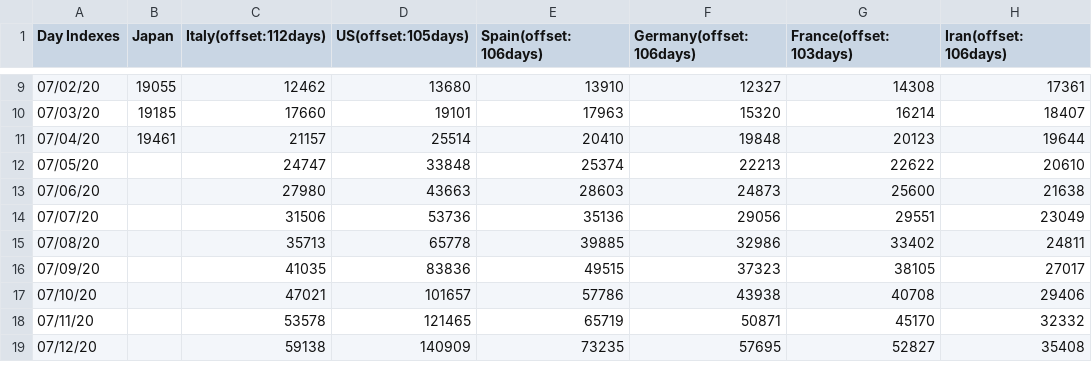
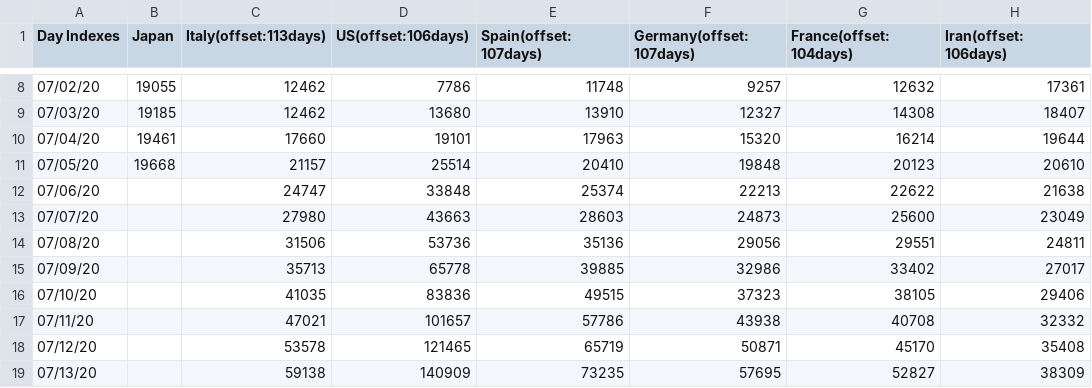
Before and after one commit to kmdsbng/COVID-19, a CSV file: converted_data/japan_cases.csv, drawn as a sheet; only a part is shown, gaps mark what is left out; the diff covers the shown part only.

Commit message:
update data

```diff
--- a/converted_data/japan_cases.csv
+++ b/converted_data/japan_cases.csv
@@ -1 +1 @@
-Day Indexes,Japan,Italy(offset:112days),US(offset:105days),Spain(offset:106days),Germany(offset:106days),France(offset:103days),Iran(offset:106days)
+Day Indexes,Japan,Italy(offset:113days),US(offset:106days),Spain(offset:107days),Germany(offset:107days),France(offset:104days),Iran(offset:106days)
@@ -9,11 +8,12 @@ Day Indexes,Japan,Italy(offset:112days),US(offset:105days),Spain(offset:106days)
-07/02/20,19055,12462,13680,13910,12327,14308,17361
-07/03/20,19185,17660,19101,17963,15320,16214,18407
-07/04/20,19461,21157,25514,20410,19848,20123,19644
-07/05/20,,24747,33848,25374,22213,22622,20610
-07/06/20,,27980,43663,28603,24873,25600,21638
-07/07/20,,31506,53736,35136,29056,29551,23049
-07/08/20,,35713,65778,39885,32986,33402,24811
-07/09/20,,41035,83836,49515,37323,38105,27017
-07/10/20,,47021,101657,57786,43938,40708,29406
-07/11/20,,53578,121465,65719,50871,45170,32332
-07/12/20,,59138,140909,73235,57695,52827,35408
+07/02/20,19055,12462,7786,11748,9257,12632,17361
+07/03/20,19185,12462,13680,13910,12327,14308,18407
+07/04/20,19461,17660,19101,17963,15320,16214,19644
+07/05/20,19668,21157,25514,20410,19848,20123,20610
+07/06/20,,24747,33848,25374,22213,22622,21638
+07/07/20,,27980,43663,28603,24873,25600,23049
+07/08/20,,31506,53736,35136,29056,29551,24811
+07/09/20,,35713,65778,39885,32986,33402,27017
+07/10/20,,41035,83836,49515,37323,38105,29406
+07/11/20,,47021,101657,57786,43938,40708,32332
+07/12/20,,53578,121465,65719,50871,45170,35408
+07/13/20,,59138,140909,73235,57695,52827,38309
```
Also changed, not shown: 1 removed row and 55 edited cells elsewhere in this file.
